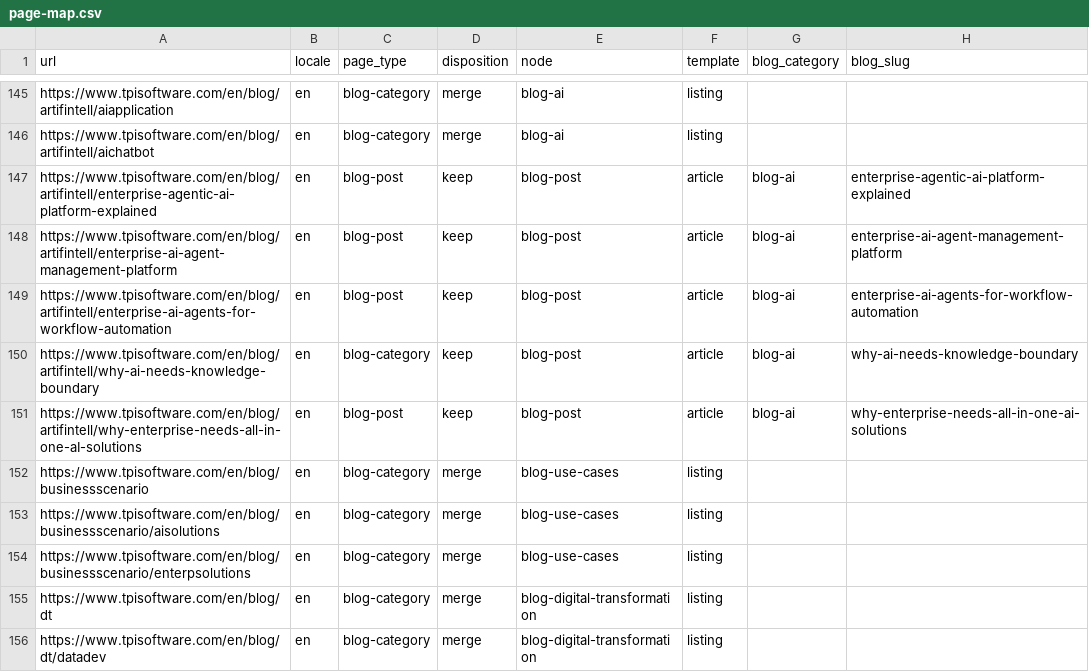
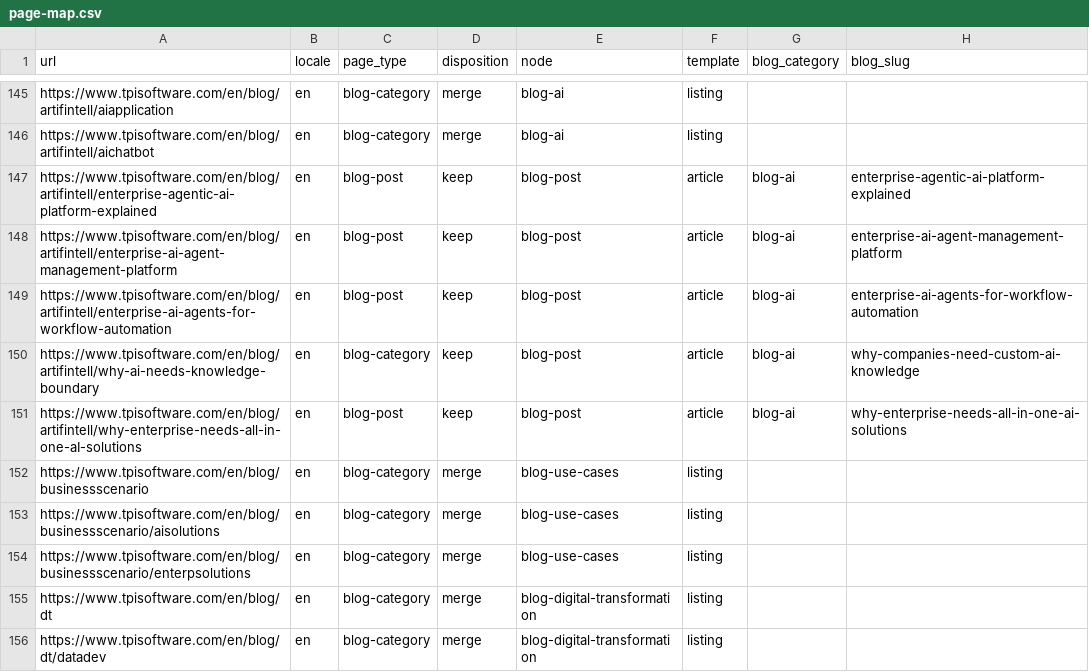
Before and after one commit to TPI-WenpinLiao/tpi-website-ai-poc, a CSV file: docs/ia/page-map.csv, drawn as a sheet; only a part is shown, gaps mark what is left out.

```diff
--- a/docs/ia/page-map.csv
+++ b/docs/ia/page-map.csv
@@ -149,3 +149,3 @@ https://www.tpisoftware.com/en/blog/artifintell/enterprise-ai-agent-management-p
 https://www.tpisoftware.com/en/blog/artifintell/enterprise-ai-agents-for-workflow-automation,en,blog-post,keep,blog-post,article,blog-ai,enterprise-ai-agents-for-workflow-automation
-https://www.tpisoftware.com/en/blog/artifintell/why-ai-needs-knowledge-boundary,en,blog-category,keep,blog-post,article,blog-ai,why-ai-needs-knowledge-boundary
+https://www.tpisoftware.com/en/blog/artifintell/why-ai-needs-knowledge-boundary,en,blog-category,keep,blog-post,article,blog-ai,why-companies-need-custom-ai-knowledge
 https://www.tpisoftware.com/en/blog/artifintell/why-enterprise-needs-all-in-one-aI-solutions,en,blog-post,keep,blog-post,article,blog-ai,why-enterprise-needs-all-in-one-ai-solutions
```
Also changed, not shown: docs/ia/redirects.csv, 10 other files.
